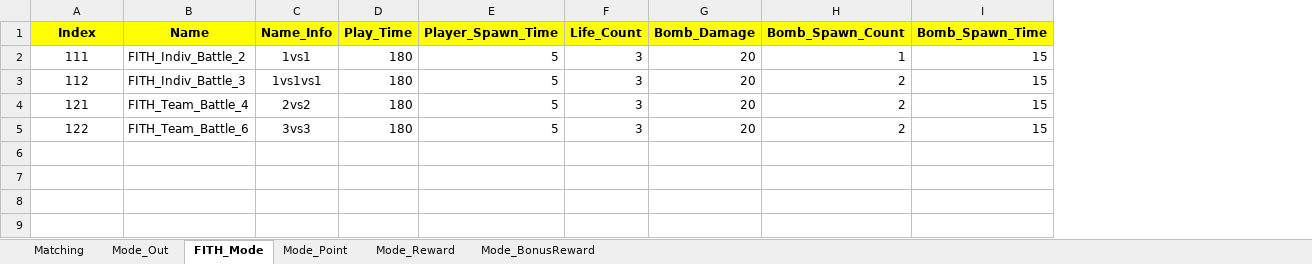
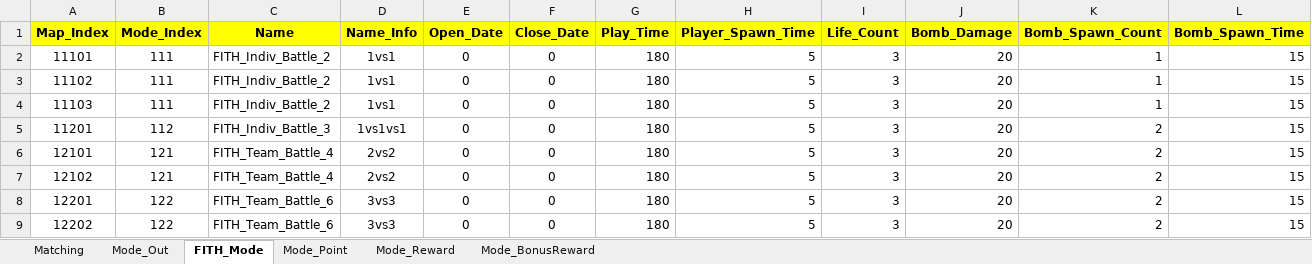
Before and after one commit to sadending82/FestivalTownProject, an Excel workbook: Client/Assets/11. GameData/Mode_Ver3.xlsx, sheet FITH_Mode, drawn as a sheet; only a part is shown; values as stored, in another font and other column widths than the file's, no borders; addresses are those after the commit; rows hold the shown columns only; the diff names each change by its address in the sheet, - before the commit and + after, or states it on an @@ line.

```diff
--- a/Client/Assets/11. GameData/Mode_Ver3.xlsx (sheet FITH_Mode)
+++ b/Client/Assets/11. GameData/Mode_Ver3.xlsx (sheet FITH_Mode)
+column A (Map_Index), rows 4-6: 11103 | 11201 | 12101; row 8: 12201
+column E (Open_Date), rows 4-6: all 0; row 8: 0
+column F (Close_Date), rows 4-6: all 0; row 8: 0
-B1: Index
+B1: Mode_Index
+row 2: 11101 | 111 | FITH_Indiv_Battle_2 | 1vs1 | 0 | 0 | 180 | 5 | 3 | 20 | 1 | 15
+row 3: 11102 | 111 | FITH_Indiv_Battle_2 | 1vs1 | 0 | 0 | 180 | 5 | 3 | 20 | 1 | 15
+row 7: 12102 | 121 | FITH_Team_Battle_4 | 2vs2 | 0 | 0 | 180 | 5 | 3 | 20 | 2 | 15
+row 9: 12202 | 122 | FITH_Team_Battle_6 | 3vs3 | 0 | 0 | 180 | 5 | 3 | 20 | 2 | 15
```
Also changed, not shown: sheet Mode_Out, Server/Server/GameData/Mode_Ver3.xlsx, 34 other files.
